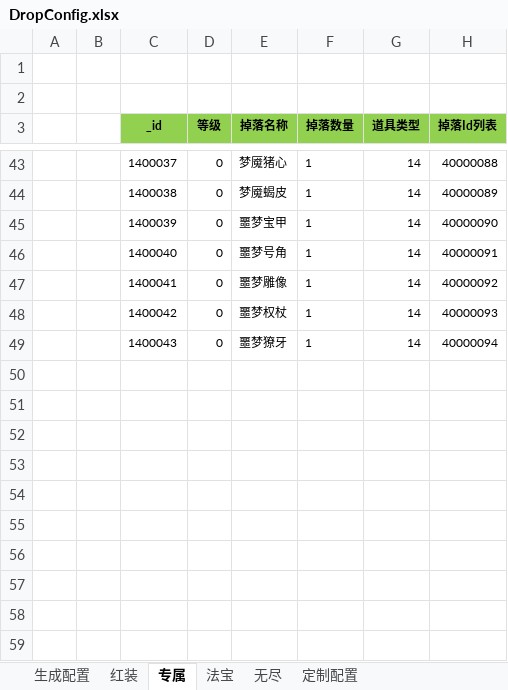
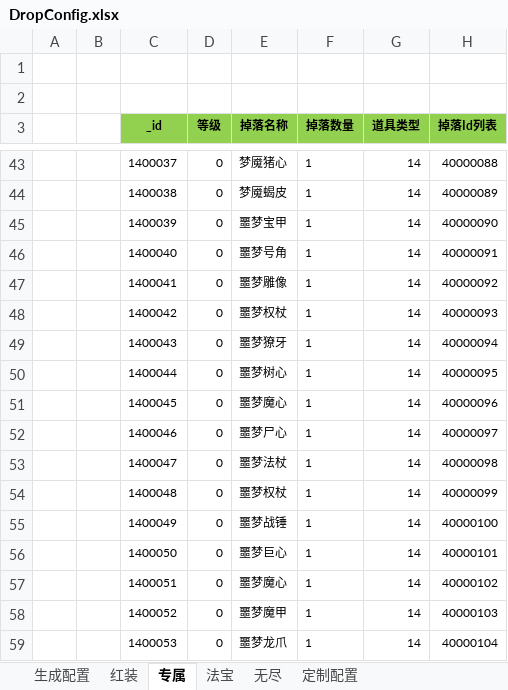
Before and after one commit to wokanjianyang/WrittenLegend, an Excel workbook: Excel/DropConfig.xlsx, sheet 专属, drawn as a sheet; only a part is shown, gaps mark what is left out; values as stored, in another font and other column widths than the file's, no borders; the diff names each change by its address in the sheet, - before the commit and + after, or states it on an @@ line.

```diff
--- a/Excel/DropConfig.xlsx (sheet 专属)
+++ b/Excel/DropConfig.xlsx (sheet 专属)
+row 50:  |  | 1400044 | 0 | 噩梦树心 | 1 | 14 | 40000095
+row 51:  |  | 1400045 | 0 | 噩梦魔心 | 1 | 14 | 40000096
+row 52:  |  | 1400046 | 0 | 噩梦尸心 | 1 | 14 | 40000097
+row 53:  |  | 1400047 | 0 | 噩梦法杖 | 1 | 14 | 40000098
+row 54:  |  | 1400048 | 0 | 噩梦权杖 | 1 | 14 | 40000099
+row 55:  |  | 1400049 | 0 | 噩梦战锤 | 1 | 14 | 40000100
+row 56:  |  | 1400050 | 0 | 噩梦巨心 | 1 | 14 | 40000101
+row 57:  |  | 1400051 | 0 | 噩梦魔心 | 1 | 14 | 40000102
+row 58:  |  | 1400052 | 0 | 噩梦魔甲 | 1 | 14 | 40000103
+row 59:  |  | 1400053 | 0 | 噩梦龙爪 | 1 | 14 | 40000104
```
Also changed, not shown: Excel/DropLimitConfig.xlsx, Excel/ItemConfig.xlsx, 14 other files.
